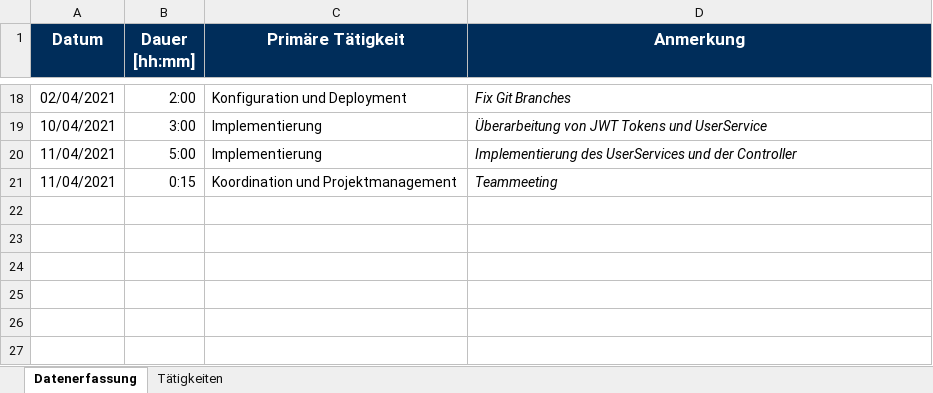
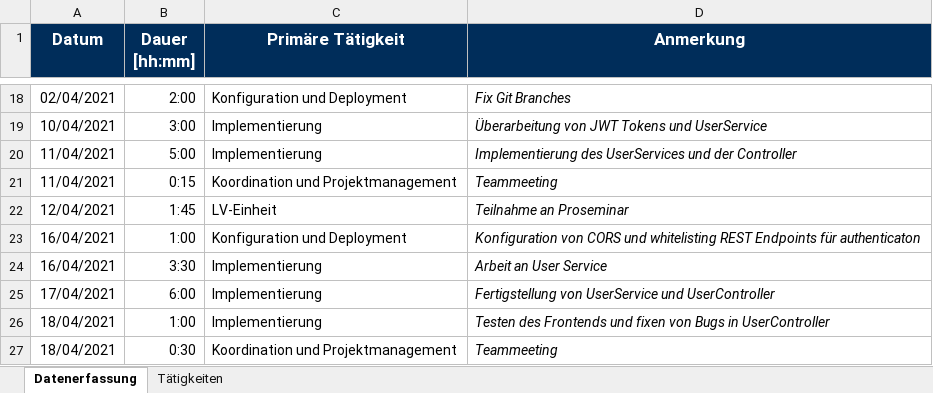
Before and after one commit to Hegl1/SE_2021_g4t3, an Excel workbook: docs/timetracking/Zeitaufzeichnung_Aaron_Targa.xlsx, sheet Datenerfassung, drawn as a sheet; only a part is shown, gaps mark what is left out; values as stored, in another font and other column widths than the file's, no borders; the diff names each change by its address in the sheet, - before the commit and + after, or states it on an @@ line.

Commit message:
docs(timtracking):  update timetracking

```diff
--- a/docs/timetracking/Zeitaufzeichnung_Aaron_Targa.xlsx (sheet Datenerfassung)
+++ b/docs/timetracking/Zeitaufzeichnung_Aaron_Targa.xlsx (sheet Datenerfassung)
+row 22: 12/04/2021 | 1:45 | LV-Einheit | Teilnahme an Proseminar
+row 23: 16/04/2021 | 1:00 | Konfiguration und Deployment | Konfiguration von CORS und whitelisting REST Endpoints für authenticaton
+row 24: 16/04/2021 | 3:30 | Implementierung | Arbeit an User Service
+row 25: 17/04/2021 | 6:00 | Implementierung | Fertigstellung von UserService und UserController
+row 26: 18/04/2021 | 1:00 | Implementierung | Testen des Frontends und fixen von Bugs in UserController
+row 27: 18/04/2021 | 0:30 | Koordination und Projektmanagement | Teammeeting
```
